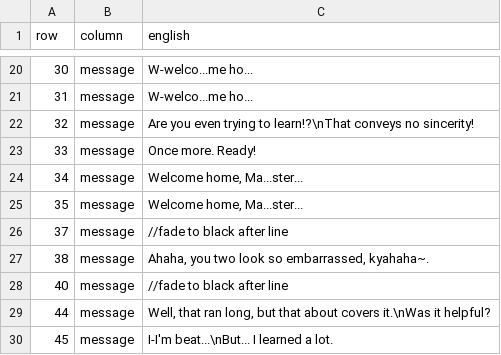
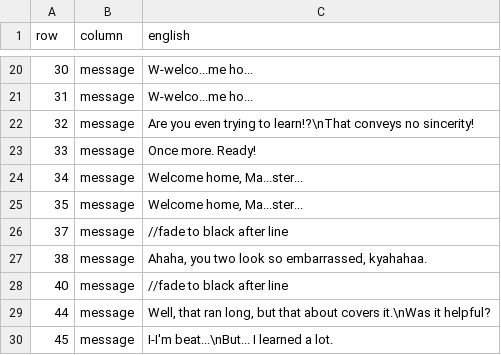
Before and after one commit to deucebucket/sabers-shc-english-patch, a TSV file: translations/en/soulLink_message_soul_14.tsv, drawn as a sheet; only a part is shown, gaps mark what is left out.

```diff
--- a/translations/en/soulLink_message_soul_14.tsv
+++ b/translations/en/soulLink_message_soul_14.tsv
@@ -26,3 +26,3 @@ row	column	english
 37	message	//fade to black after line
-38	message	Ahaha, you two look so embarrassed, kyahaha~.
+38	message	Ahaha, you two look so embarrassed, kyahahaa.
 40	message	//fade to black after line
```
Also changed, not shown: translations/en/map_message_091.tsv, translations/en/soulLink_message_soul_13.tsv, 14 other files.
